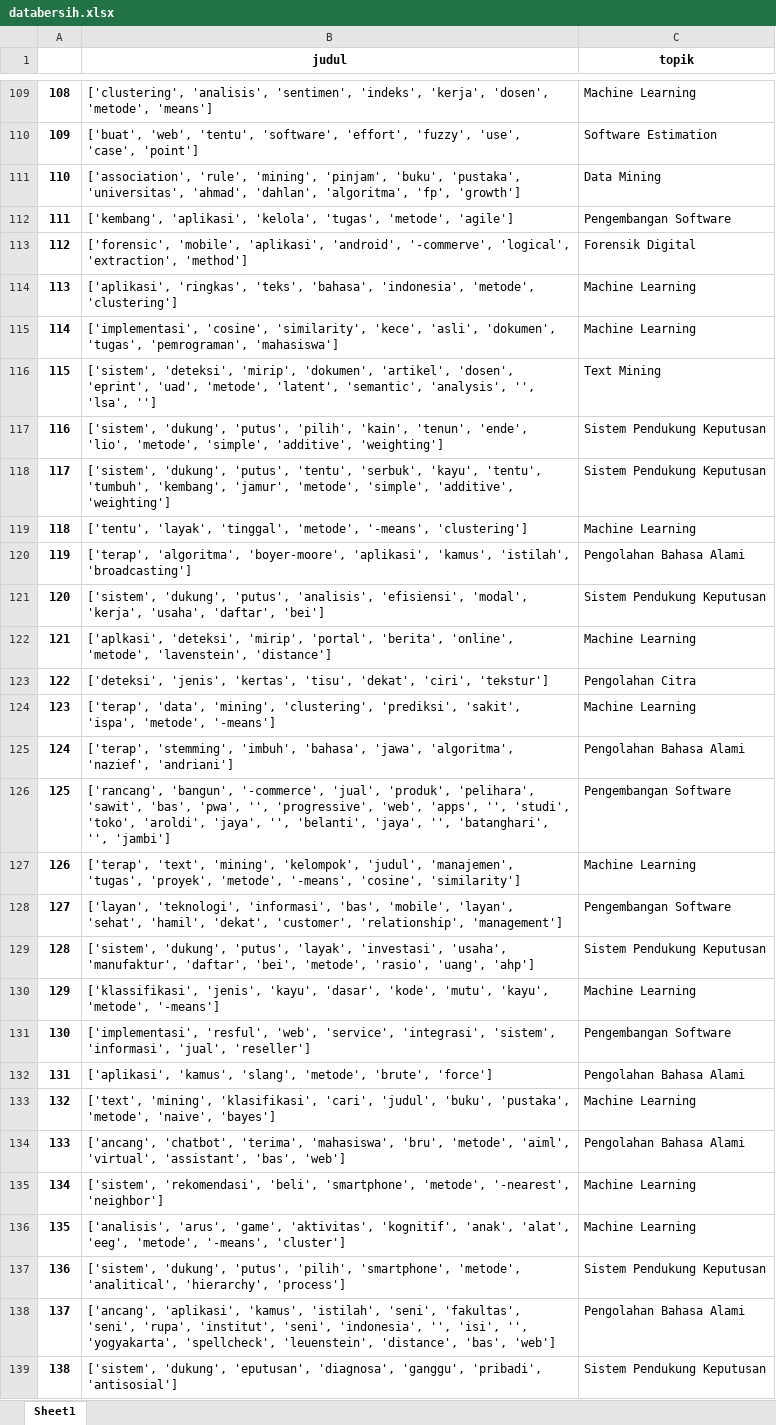
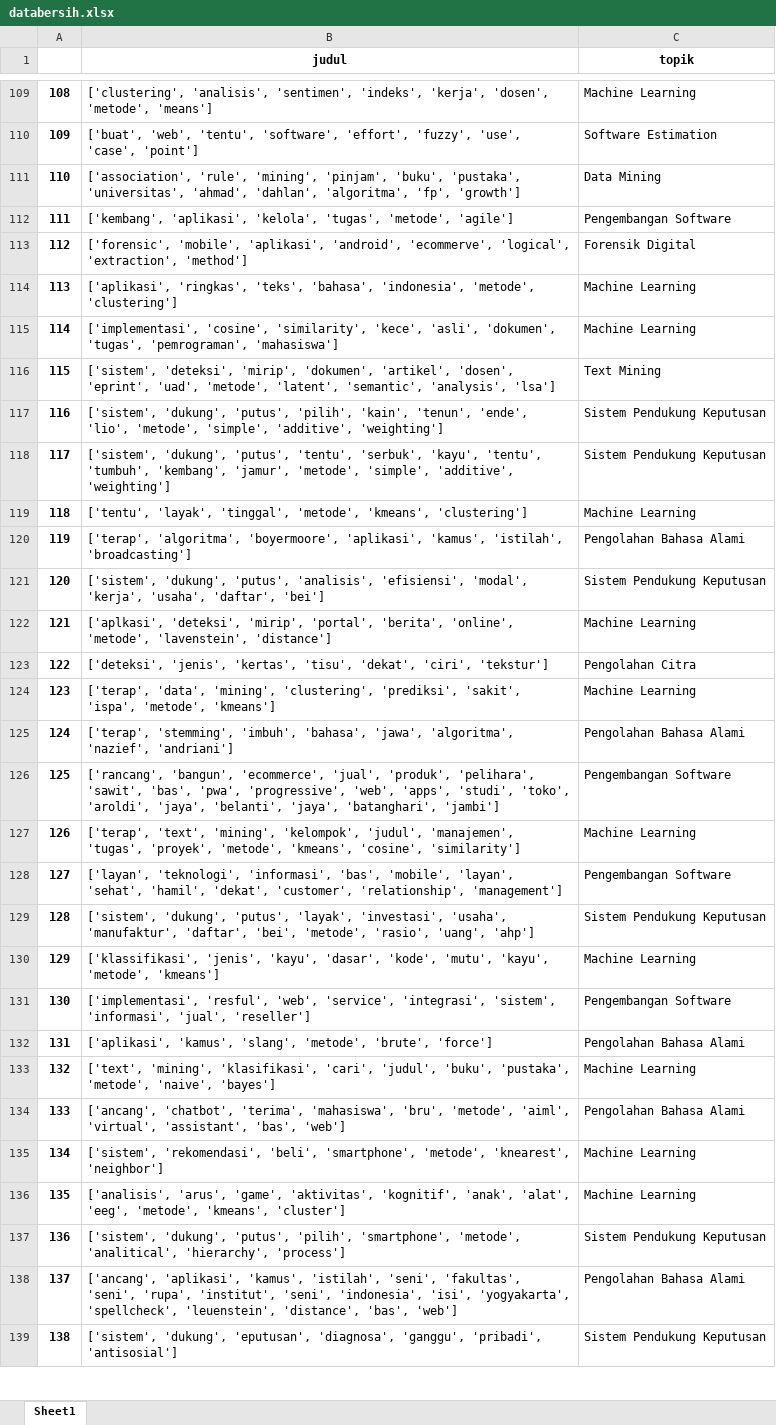
Before and after one commit to adirezky/trendtopik, an Excel workbook: databersih.xlsx, sheet Sheet1, drawn as a sheet; only a part is shown, gaps mark what is left out; values as stored, in another font and other column widths than the file's, no borders; the diff covers the shown part only; the diff names each change by its address in the sheet, - before the commit and + after, or states it on an @@ line.

```diff
--- a/databersih.xlsx (sheet Sheet1)
+++ b/databersih.xlsx (sheet Sheet1)
-B113 (judul): …'aplikasi', 'android', '-commerve', 'logical', 'extraction',…
+B113 (judul): …'aplikasi', 'android', 'ecommerve', 'logical', 'extraction',…
-B116 (judul): …'semantic', 'analysis', '', 'lsa', '']
+B116 (judul): …'semantic', 'analysis', 'lsa']
-B119 (judul): …'tinggal', 'metode', '-means', 'clustering']
+B119 (judul): …'tinggal', 'metode', 'kmeans', 'clustering']
-B120 (judul): ['terap', 'algoritma', 'boyer-moore', 'aplikasi', 'kamus',…
+B120 (judul): ['terap', 'algoritma', 'boyermoore', 'aplikasi', 'kamus',…
-B124 (judul): …'ispa', 'metode', '-means']
+B124 (judul): …'ispa', 'metode', 'kmeans']
-B126 (judul): ['rancang', 'bangun', '-commerce', 'jual', 'produk', 'pelihara', 'sawit', 'bas', 'pwa', '', 'progressive', 'web', 'apps', '', 'studi', 'toko', 'aroldi', 'jaya', '', 'belanti', 'jaya', '', 'batanghari', '', 'jambi']
+B126 (judul): ['rancang', 'bangun', 'ecommerce', 'jual', 'produk', 'pelihara', 'sawit', 'bas', 'pwa', 'progressive', 'web', 'apps', 'studi', 'toko', 'aroldi', 'jaya', 'belanti', 'jaya', 'batanghari', 'jambi']
-B127 (judul): …'proyek', 'metode', '-means', 'cosine', 'similarity']
+B127 (judul): …'proyek', 'metode', 'kmeans', 'cosine', 'similarity']
-B130 (judul): …'kayu', 'metode', '-means']
+B130 (judul): …'kayu', 'metode', 'kmeans']
-B135 (judul): …'smartphone', 'metode', '-nearest', 'neighbor']
+B135 (judul): …'smartphone', 'metode', 'knearest', 'neighbor']
-B136 (judul): …'eeg', 'metode', '-means', 'cluster']
+B136 (judul): …'eeg', 'metode', 'kmeans', 'cluster']
-B138 (judul): …'seni', 'indonesia', '', 'isi', '', 'yogyakarta', 'spellcheck',…
+B138 (judul): …'seni', 'indonesia', 'isi', 'yogyakarta', 'spellcheck',…
```
Also changed, not shown: 71 edited cells elsewhere in this sheet, data-genap1819.xlsx, 1 other file.
